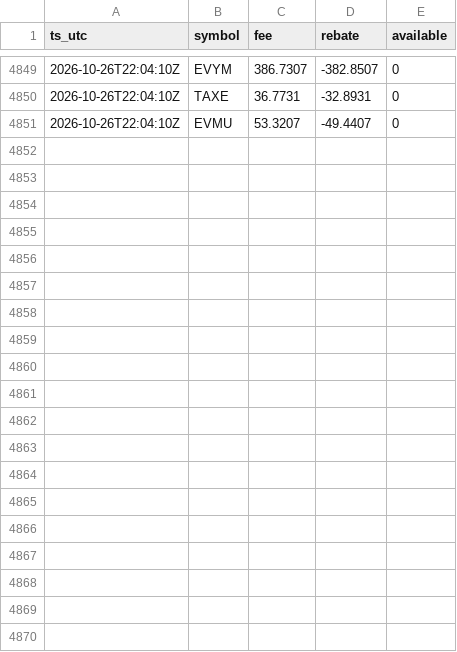
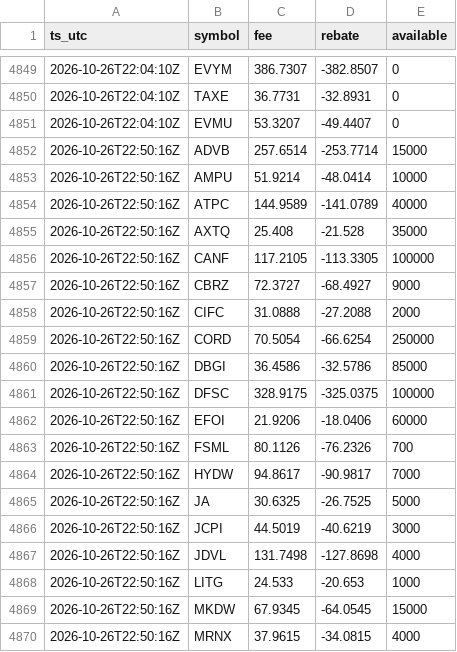
Before and after one commit to moyamiya55-dev/shortdata, a CSV file: data/ibkr/2026-10-26.csv, drawn as a sheet; only a part is shown, gaps mark what is left out; the diff covers the shown part only.

Commit message:
ibkr 2026-10-26T22:50Z

```diff
--- a/data/ibkr/2026-10-26.csv
+++ b/data/ibkr/2026-10-26.csv
@@ -4851 +4851,20 @@ ts_utc,symbol,fee,rebate,available
 2026-10-26T22:04:10Z,EVMU,53.3207,-49.4407,0
+2026-10-26T22:50:16Z,ADVB,257.6514,-253.7714,15000
+2026-10-26T22:50:16Z,AMPU,51.9214,-48.0414,10000
+2026-10-26T22:50:16Z,ATPC,144.9589,-141.0789,40000
+2026-10-26T22:50:16Z,AXTQ,25.408,-21.528,35000
+2026-10-26T22:50:16Z,CANF,117.2105,-113.3305,100000
+2026-10-26T22:50:16Z,CBRZ,72.3727,-68.4927,9000
+2026-10-26T22:50:16Z,CIFC,31.0888,-27.2088,2000
+2026-10-26T22:50:16Z,CORD,70.5054,-66.6254,250000
+2026-10-26T22:50:16Z,DBGI,36.4586,-32.5786,85000
+2026-10-26T22:50:16Z,DFSC,328.9175,-325.0375,100000
+2026-10-26T22:50:16Z,EFOI,21.9206,-18.0406,60000
+2026-10-26T22:50:16Z,FSML,80.1126,-76.2326,700
+2026-10-26T22:50:16Z,HYDW,94.8617,-90.9817,7000
+2026-10-26T22:50:16Z,JA,30.6325,-26.7525,5000
+2026-10-26T22:50:16Z,JCPI,44.5019,-40.6219,3000
+2026-10-26T22:50:16Z,JDVL,131.7498,-127.8698,4000
+2026-10-26T22:50:16Z,LITG,24.533,-20.653,1000
+2026-10-26T22:50:16Z,MKDW,67.9345,-64.0545,15000
+2026-10-26T22:50:16Z,MRNX,37.9615,-34.0815,4000
```
Also changed, not shown: 14 added rows elsewhere in this file, 1 other file.
